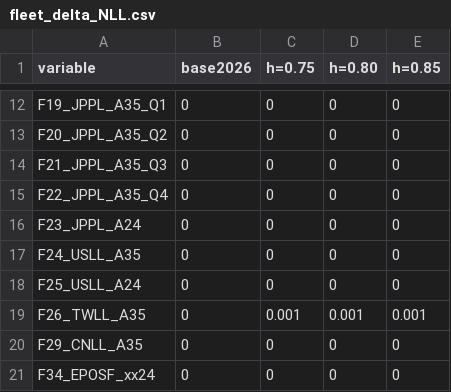
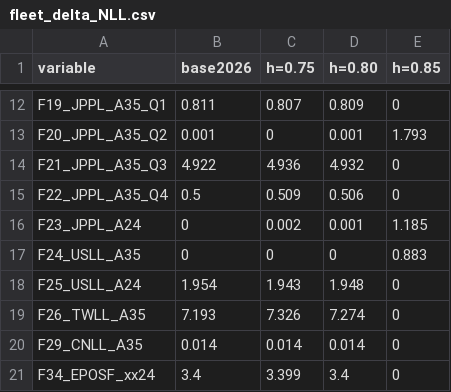
Before and after one commit to peterkuriyama-NOAA/albacore2026, a CSV file: figs/sens2_steep_noesth/fleet_delta_NLL.csv, drawn as a sheet; only a part is shown, gaps mark what is left out; the diff covers the shown part only.

```diff
--- a/figs/sens2_steep_noesth/fleet_delta_NLL.csv
+++ b/figs/sens2_steep_noesth/fleet_delta_NLL.csv
@@ -12,10 +12,10 @@
-"F19_JPPL_A35_Q1",0,0,0,0
-"F20_JPPL_A35_Q2",0,0,0,0
-"F21_JPPL_A35_Q3",0,0,0,0
-"F22_JPPL_A35_Q4",0,0,0,0
-"F23_JPPL_A24",0,0,0,0
-"F24_USLL_A35",0,0,0,0
-"F25_USLL_A24",0,0,0,0
-"F26_TWLL_A35",0,0.001,0.001,0.001
-"F29_CNLL_A35",0,0,0,0
-"F34_EPOSF_xx24",0,0,0,0
+"F19_JPPL_A35_Q1",0.811,0.807,0.809,0
+"F20_JPPL_A35_Q2",0.001,0,0.001,1.793
+"F21_JPPL_A35_Q3",4.922,4.936,4.932,0
+"F22_JPPL_A35_Q4",0.5,0.509,0.506,0
+"F23_JPPL_A24",0,0.002,0.001,1.185
+"F24_USLL_A35",0,0,0,0.883
+"F25_USLL_A24",1.954,1.943,1.948,0
+"F26_TWLL_A35",7.193,7.326,7.274,0
+"F29_CNLL_A35",0.014,0.014,0.014,0
+"F34_EPOSF_xx24",3.4,3.399,3.4,0
```
Also changed, not shown: 31 edited cells elsewhere in this file, figs/sens2_steep/effN.csv, figs/sens2_steep/fleet_delta_NLL.csv, 21 other files.
